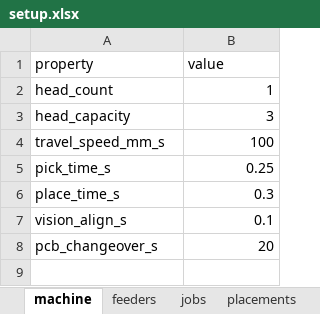
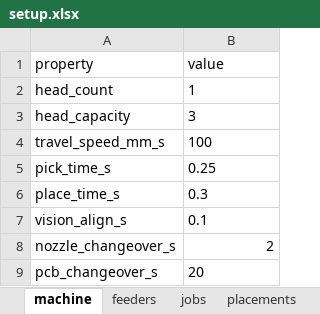
Before and after one commit to sam-secher/pnp-opt, an Excel workbook: input/test_1/setup.xlsx, sheet machine, drawn as a sheet; values as stored, in another font and other column widths than the file's, no borders; addresses are those after the commit; the diff names each change by its address in the sheet, - before the commit and + after, or states it on an @@ line.

```diff
--- a/input/test_1/setup.xlsx (sheet machine)
+++ b/input/test_1/setup.xlsx (sheet machine)
-B2:B7 alignment: right
+B2:B7 alignment: left
+row 8: nozzle_changeover_s | 2
-B9 alignment: right
+B9 alignment: left
```
Also changed, not shown: sheet placements, sheet feeders, sheet jobs, other sheet tabs, input/test_2/setup.xlsx, 6 other files.
